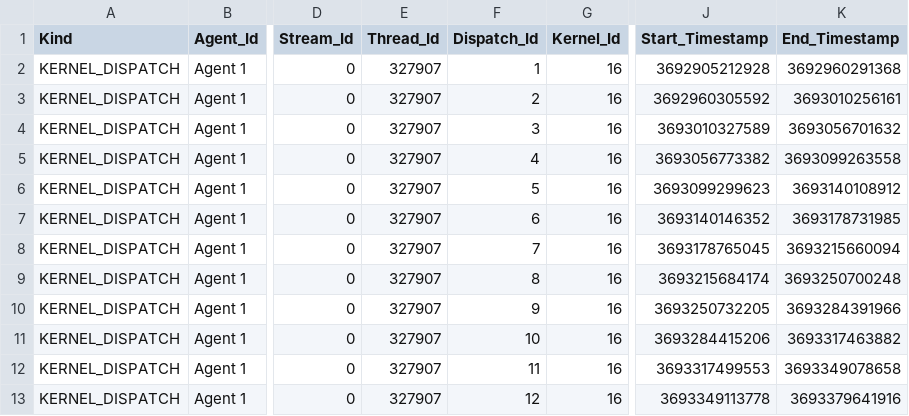
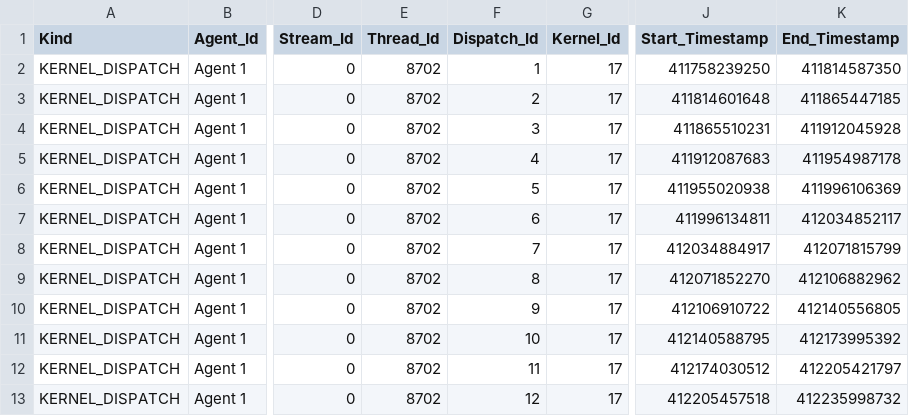
Before and after one commit to Devonav/wave-attention-lab, a CSV file: results/profiles/fused-n1024-d64-kernel-trace.csv, drawn as a sheet; only a part is shown, gaps mark what is left out; the diff names each change by its address in the sheet, - before the commit and + after, or states it on an @@ line.

```diff
--- a/results/profiles/fused-n1024-d64-kernel-trace.csv
+++ b/results/profiles/fused-n1024-d64-kernel-trace.csv
-E2:E13 (Thread_Id): 327907
+E2:E13 (Thread_Id): 8702
-G2:G13 (Kernel_Id): 16
+G2:G13 (Kernel_Id): 17
-J2 (Start_Timestamp): 3692905212928
+J2 (Start_Timestamp): 411758239250
-K2 (End_Timestamp): 3692960291368
+K2 (End_Timestamp): 411814587350
-J3 (Start_Timestamp): 3692960305592
+J3 (Start_Timestamp): 411814601648
-K3 (End_Timestamp): 3693010256161
+K3 (End_Timestamp): 411865447185
-J4 (Start_Timestamp): 3693010327589
+J4 (Start_Timestamp): 411865510231
-K4 (End_Timestamp): 3693056701632
+K4 (End_Timestamp): 411912045928
-J5 (Start_Timestamp): 3693056773382
+J5 (Start_Timestamp): 411912087683
-K5 (End_Timestamp): 3693099263558
+K5 (End_Timestamp): 411954987178
-J6 (Start_Timestamp): 3693099299623
+J6 (Start_Timestamp): 411955020938
-K6 (End_Timestamp): 3693140108912
+K6 (End_Timestamp): 411996106369
-J7 (Start_Timestamp): 3693140146352
+J7 (Start_Timestamp): 411996134811
-K7 (End_Timestamp): 3693178731985
+K7 (End_Timestamp): 412034852117
-J8 (Start_Timestamp): 3693178765045
+J8 (Start_Timestamp): 412034884917
-K8 (End_Timestamp): 3693215660094
+K8 (End_Timestamp): 412071815799
-J9 (Start_Timestamp): 3693215684174
+J9 (Start_Timestamp): 412071852270
-K9 (End_Timestamp): 3693250700248
+K9 (End_Timestamp): 412106882962
-J10 (Start_Timestamp): 3693250732205
+J10 (Start_Timestamp): 412106910722
-K10 (End_Timestamp): 3693284391966
+K10 (End_Timestamp): 412140556805
-J11 (Start_Timestamp): 3693284415206
+J11 (Start_Timestamp): 412140588795
-K11 (End_Timestamp): 3693317463882
+K11 (End_Timestamp): 412173995392
-J12 (Start_Timestamp): 3693317499553
+J12 (Start_Timestamp): 412174030512
-K12 (End_Timestamp): 3693349078658
+K12 (End_Timestamp): 412205421797
-J13 (Start_Timestamp): 3693349113778
+J13 (Start_Timestamp): 412205457518
-K13 (End_Timestamp): 3693379641916
+K13 (End_Timestamp): 412235998732
```
Also changed, not shown: results/profiles/fused-cached-n1024-d64-kernel-trace.csv, results/profiles/materialized-n1024-d64-kernel-trace.csv, 4 other files.
